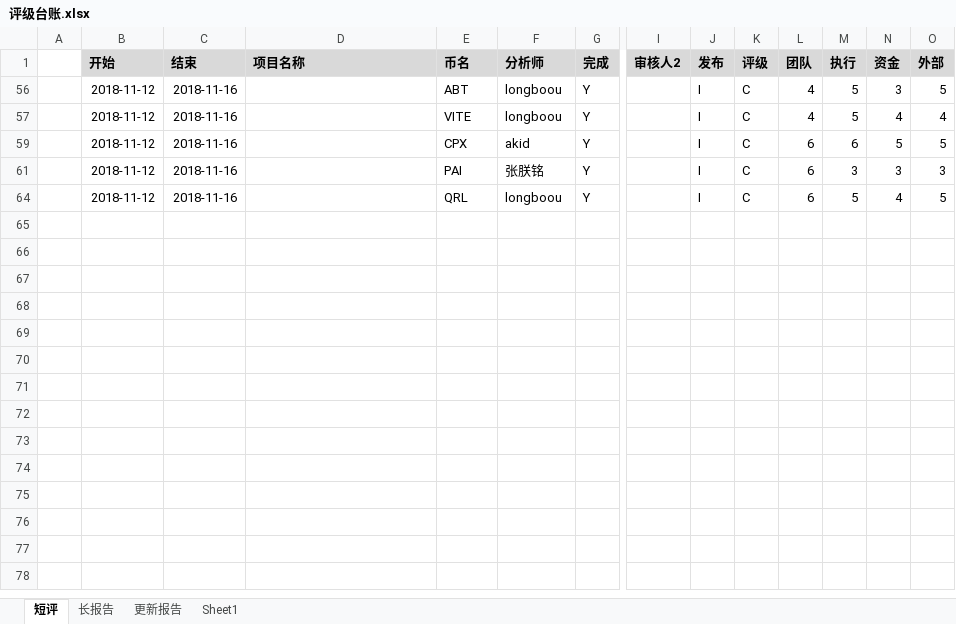
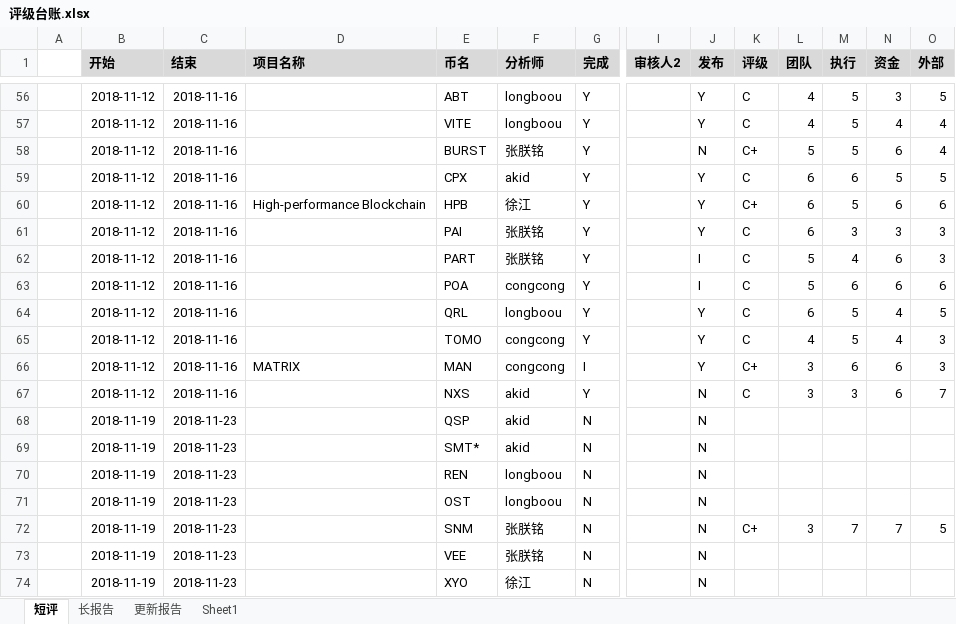
Before and after one commit to Catfeeds/DOC, an Excel workbook: mnt/评级台账.xlsx, sheet 短评, drawn as a sheet; only a part is shown, gaps mark what is left out; values as stored, in another font and other column widths than the file's, no borders; rows hold the shown columns only; the diff covers the shown part only; the diff names each change by its address in the sheet, - before the commit and + after, or states it on an @@ line.

Commit message:
Update 评级台账.xlsx

```diff
--- a/mnt/评级台账.xlsx (sheet 短评)
+++ b/mnt/评级台账.xlsx (sheet 短评)
-J56:J57 (发布): I
+J56:J57 (发布): Y
@@ row 58 unhidden:  | 2018-11-12 | 2018-11-16 |  | BURST | 张朕铭 | Y |  | N | C+ | 5 | 5 | 6 | 4 @@
-J59 (发布): I
+J59 (发布): Y
@@ row 60 unhidden:  | 2018-11-12 | 2018-11-16 | High-performance Blockchain | HPB | 徐江 | Y |  | Y | C+ | 6 | 5 | 6 | 6 @@
-J61 (发布): I
+J61 (发布): Y
+row 62:  | 2018-11-12 | 2018-11-16 |  | PART | 张朕铭 | Y |  | I | C | 5 | 4 | 6 | 3
+row 63:  | 2018-11-12 | 2018-11-16 |  | POA | congcong | Y |  | I | C | 5 | 6 | 6 | 6
-J64 (发布): I
+J64 (发布): Y
@@ row 65 unhidden:  | 2018-11-12 | 2018-11-16 |  | TOMO | congcong | Y |  | Y | C | 4 | 5 | 4 | 3 @@
@@ row 66 unhidden:  | 2018-11-12 | 2018-11-16 | MATRIX | MAN | congcong | I |  | Y | C+ | 3 | 6 | 6 | 3 @@
@@ row 67 unhidden:  | 2018-11-12 | 2018-11-16 |  | NXS | akid | Y |  | N | C | 3 | 3 | 6 | 7 @@
@@ row 68 unhidden:  | 2018-11-19 | 2018-11-23 |  | QSP | akid | N |  | N @@
@@ row 69 unhidden:  | 2018-11-19 | 2018-11-23 |  | SMT* | akid | N |  | N @@
@@ row 70 unhidden:  | 2018-11-19 | 2018-11-23 |  | REN | longboou | N |  | N @@
@@ row 71 unhidden:  | 2018-11-19 | 2018-11-23 |  | OST | longboou | N |  | N @@
@@ row 72 unhidden:  | 2018-11-19 | 2018-11-23 |  | SNM | 张朕铭 | N |  | N | C+ | 3 | 7 | 7 | 5 @@
@@ row 73 unhidden:  | 2018-11-19 | 2018-11-23 |  | VEE | 张朕铭 | N |  | N @@
@@ row 74 unhidden:  | 2018-11-19 | 2018-11-23 |  | XYO | 徐江 | N |  | N @@
```
Also changed, not shown: 12 added rows and 52 hidden or unhidden rows elsewhere in this sheet, hidden cells.
